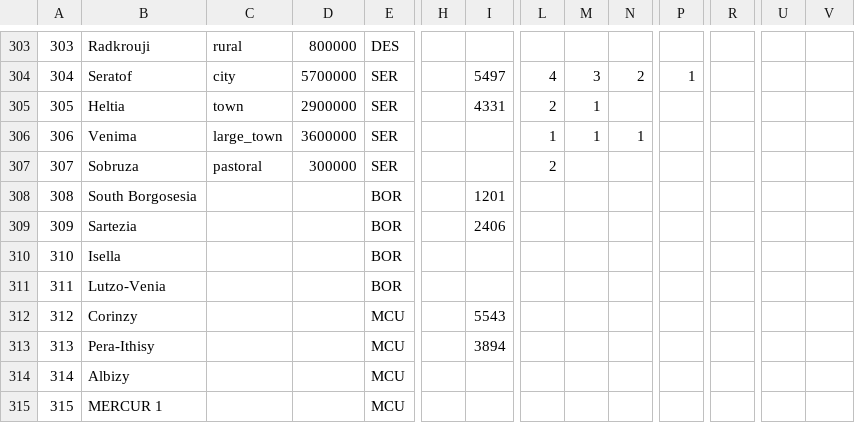
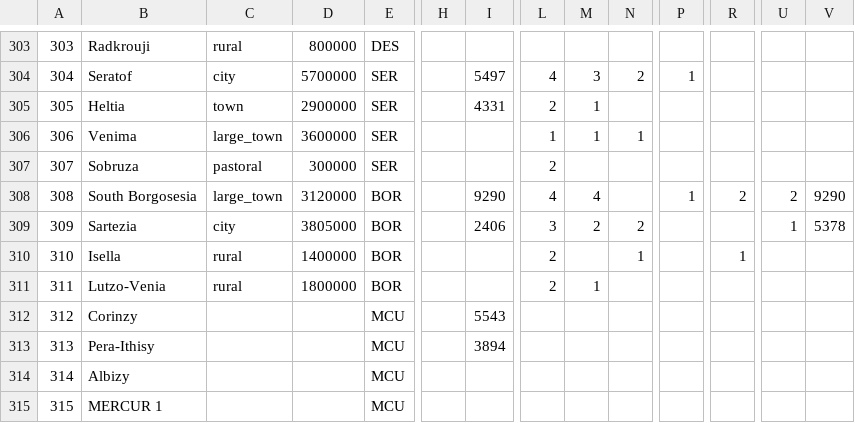
Before and after one commit to Scotty022/Anterra2, a CSV file: Generator_code/States_Raw.csv, drawn as a sheet; only a part is shown, gaps mark what is left out; the diff names each change by its address in the sheet, - before the commit and + after, or states it on an @@ line.

```diff
--- a/Generator_code/States_Raw.csv
+++ b/Generator_code/States_Raw.csv
-C308: (empty)
+C308: large_town
-D308: (empty)
+D308: 3120000
-I308: 1201
+I308: 9290
-L308: (empty)
+L308: 4
-M308: (empty)
+M308: 4
-P308: (empty)
+P308: 1
-R308: (empty)
+R308: 2
-U308: (empty)
+U308: 2
-V308: (empty)
+V308: 9290
-C309: (empty)
+C309: city
-D309: (empty)
+D309: 3805000
-L309: (empty)
+L309: 3
-M309: (empty)
+M309: 2
-N309: (empty)
+N309: 2
-U309: (empty)
+U309: 1
-V309: (empty)
+V309: 5378
-C310:C311: (empty)
+C310:C311: rural
-D310: (empty)
+D310: 1400000
-L310:L311: (empty)
+L310:L311: 2
-N310: (empty)
+N310: 1
-R310: (empty)
+R310: 1
-D311: (empty)
+D311: 1800000
-M311: (empty)
+M311: 1
```
Also changed, not shown: map/definition.csv, 22 other files.
